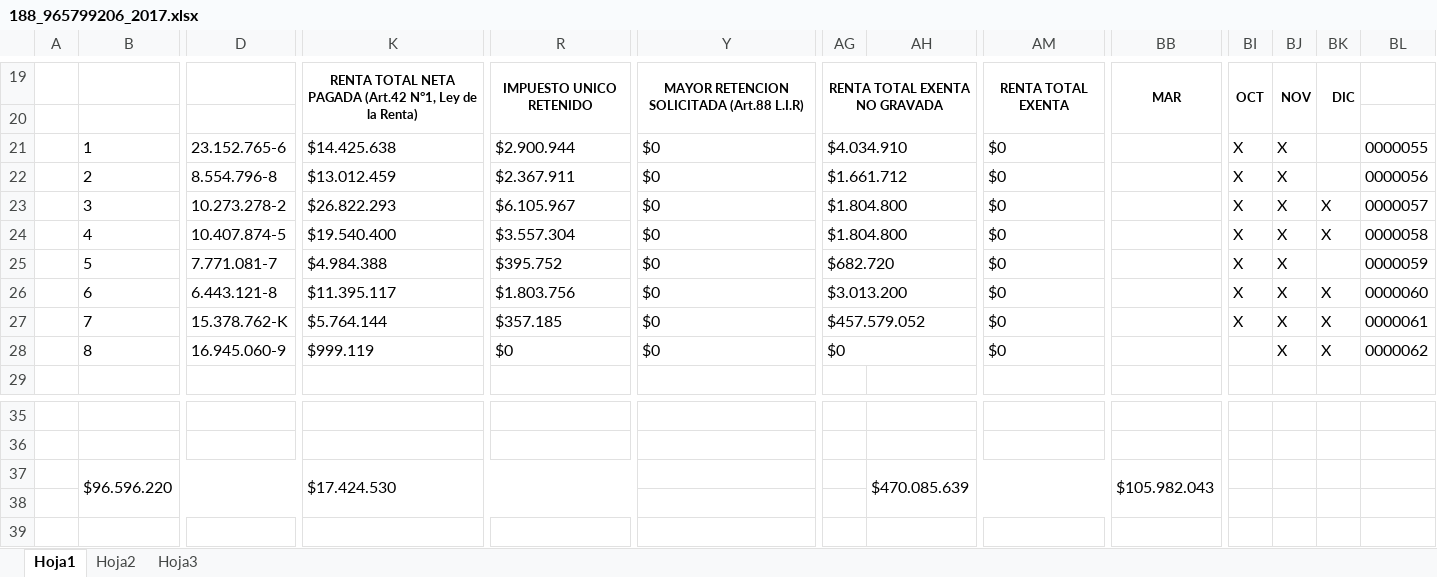
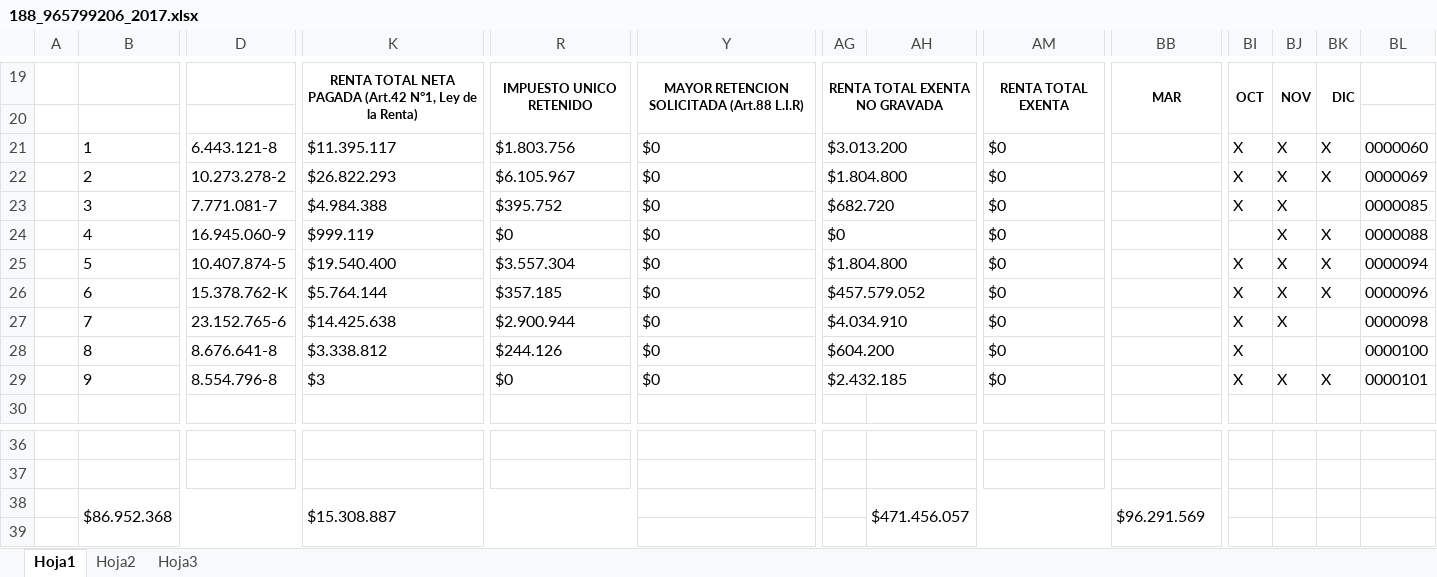
Before and after one commit to DanielReyesVeas/EasySystems, an Excel workbook: public/stories/188_965799206_2017.xlsx, sheet Hoja1, drawn as a sheet; only a part is shown, gaps mark what is left out; the shorter side is filled out with more unchanged rows; values as stored, in another font and other column widths than the file's, no borders; charts and pictures not drawn; removed rows and columns are numbered as before the commit, all else as after; rows hold the shown columns only; the diff covers the shown part only; the diff names each change by its address in the sheet, - before the commit and + after, or states it on an @@ line.

```diff
--- a/public/stories/188_965799206_2017.xlsx (sheet Hoja1)
+++ b/public/stories/188_965799206_2017.xlsx (sheet Hoja1)
-D21: 23.152.765-6
+D21: 6.443.121-8
-K21: $14.425.638
+K21: $11.395.117
-R21: $2.900.944
+R21: $1.803.756
-AG21: $4.034.910
+AG21: $3.013.200
-BK21: (empty)
+BK21: X
-BL21: 0000055
+BL21: 0000060
-row 22:  | 2 | 8.554.796-8 | $13.012.459 | $2.367.911 | $0 | $1.661.712 |  | $0 |  | X | X |  | 0000056
-B22: 3
+B22: 2
-BL22: 0000057
+BL22: 0000069
-row 24:  | 4 | 10.407.874-5 | $19.540.400 | $3.557.304 | $0 | $1.804.800 |  | $0 |  | X | X | X | 0000058
-B23: 5
+B23: 3
-BL23: 0000059
+BL23: 0000085
+row 24:  | 4 | 16.945.060-9 | $999.119 | $0 | $0 | $0 |  | $0 |  |  | X | X | 0000088
-B25: 6
+B25: 5
-D25: 6.443.121-8
+D25: 10.407.874-5
-K25: $11.395.117
+K25: $19.540.400
-R25: $1.803.756
+R25: $3.557.304
-AG25: $3.013.200
+AG25: $1.804.800
-BL25: 0000060
+BL25: 0000094
-B26: 7
+B26: 6
-BL26: 0000061
+BL26: 0000096
+row 27:  | 7 | 23.152.765-6 | $14.425.638 | $2.900.944 | $0 | $4.034.910 |  | $0 |  | X | X |  | 0000098
+row 28:  | 8 | 8.676.641-8 | $3.338.812 | $244.126 | $0 | $604.200 |  | $0 |  | X |  |  | 0000100
-B29: 8
+B29: 9
-D29: 16.945.060-9
+D29: 8.554.796-8
-K29: $999.119
+K29: $3
-AG29: $0
+AG29: $2.432.185
-BI29: (empty)
+BI29: X
-BL29: 0000062
+BL29: 0000101
-B38: $96.596.220
+B38: $86.952.368
-K38: $17.424.530
+K38: $15.308.887
-AH38: $470.085.639
+AH38: $471.456.057
-BB38: $105.982.043
+BB38: $96.291.569
```
Also changed, not shown: 5 edited cells elsewhere in this sheet, public/stories/1887_1_85547968_965799206_2017.xlsx, 39 other files.
